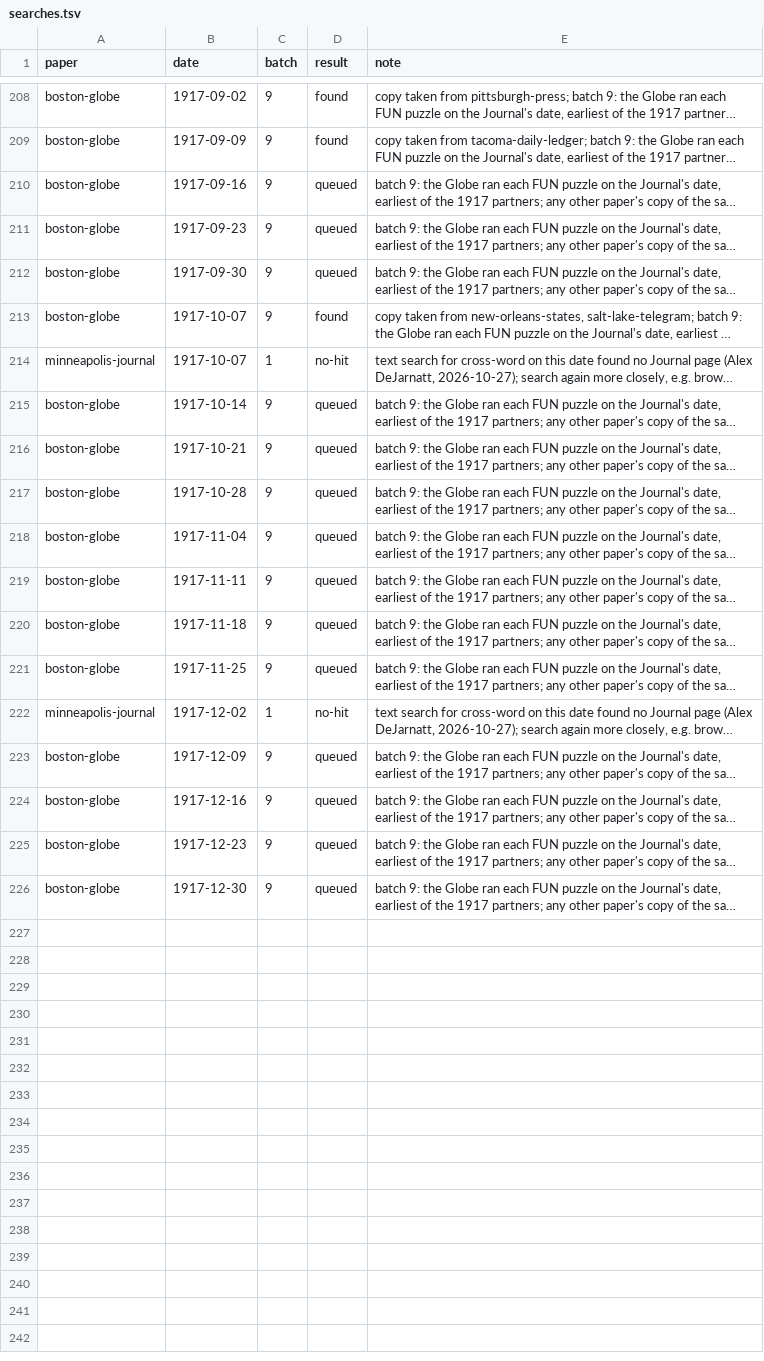
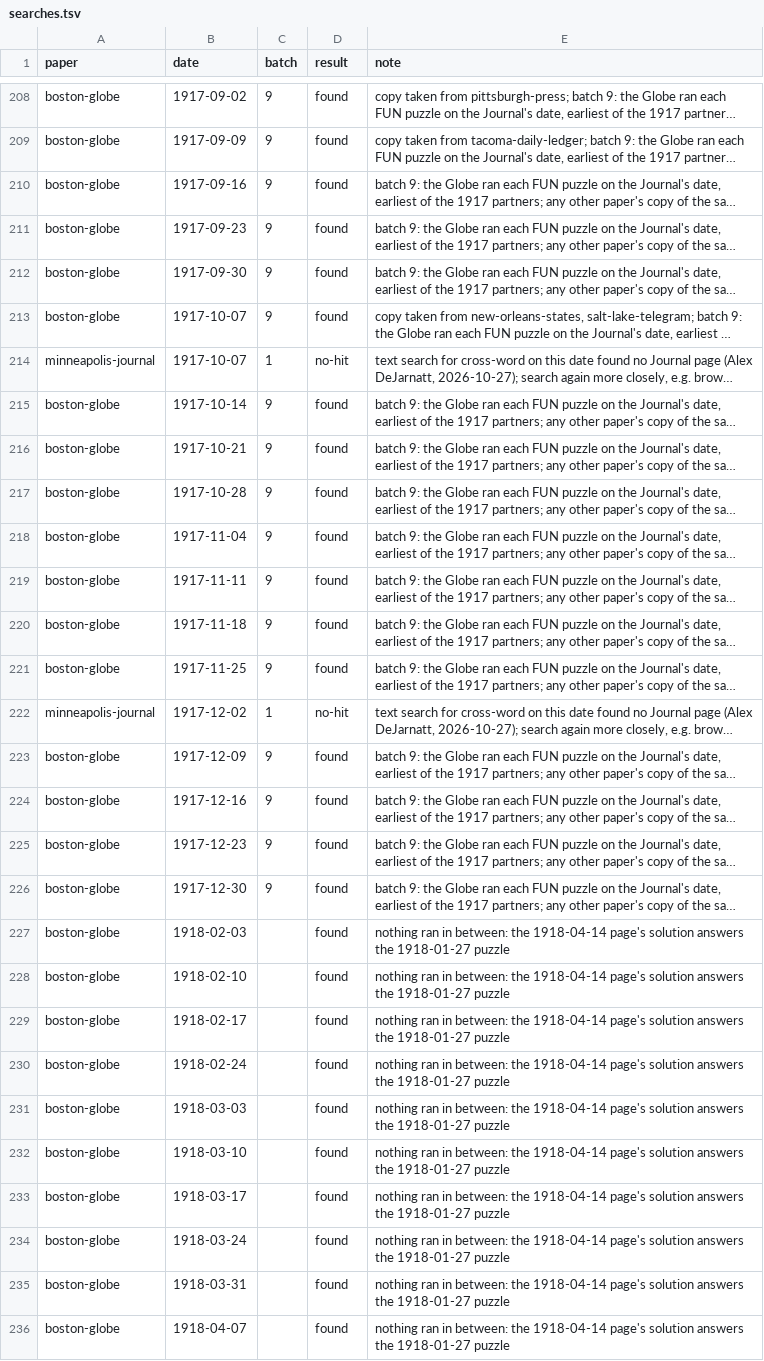
Before and after one commit to EveryPuzzleProject/newyorkworld, a TSV file: searches.tsv, drawn as a sheet; only a part is shown, gaps mark what is left out; long unchanged cells end in …; the diff covers the shown part only; the diff names each change by its address in the sheet, - before the commit and + after, or states it on an @@ line.

```diff
--- a/searches.tsv
+++ b/searches.tsv
-D210:D212 (result): queued
+D210:D212 (result): found
-D215:D221 (result): queued
+D215:D221 (result): found
-D223:D226 (result): queued
+D223:D226 (result): found
+row 227: boston-globe | 1918-02-03 |  | found | nothing ran in between: the 1918-04-14 page's solution answers the 1918-01-27 puzzle
+row 228: boston-globe | 1918-02-10 |  | found | nothing ran in between: the 1918-04-14 page's solution answers the 1918-01-27 puzzle
+row 229: boston-globe | 1918-02-17 |  | found | nothing ran in between: the 1918-04-14 page's solution answers the 1918-01-27 puzzle
+row 230: boston-globe | 1918-02-24 |  | found | nothing ran in between: the 1918-04-14 page's solution answers the 1918-01-27 puzzle
+row 231: boston-globe | 1918-03-03 |  | found | nothing ran in between: the 1918-04-14 page's solution answers the 1918-01-27 puzzle
+row 232: boston-globe | 1918-03-10 |  | found | nothing ran in between: the 1918-04-14 page's solution answers the 1918-01-27 puzzle
+row 233: boston-globe | 1918-03-17 |  | found | nothing ran in between: the 1918-04-14 page's solution answers the 1918-01-27 puzzle
+row 234: boston-globe | 1918-03-24 |  | found | nothing ran in between: the 1918-04-14 page's solution answers the 1918-01-27 puzzle
+row 235: boston-globe | 1918-03-31 |  | found | nothing ran in between: the 1918-04-14 page's solution answers the 1918-01-27 puzzle
+row 236: boston-globe | 1918-04-07 |  | found | nothing ran in between: the 1918-04-14 page's solution answers the 1918-01-27 puzzle
```
Also changed, not shown: 29 added rows elsewhere in this file, gaps.tsv, status.tsv, 2 other files.
